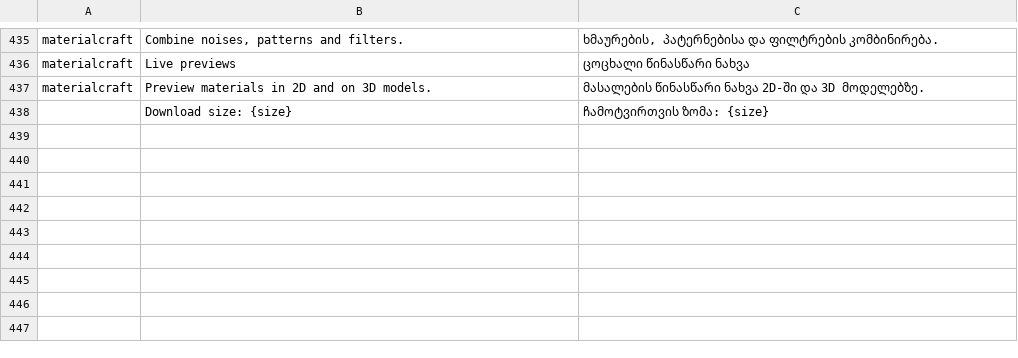
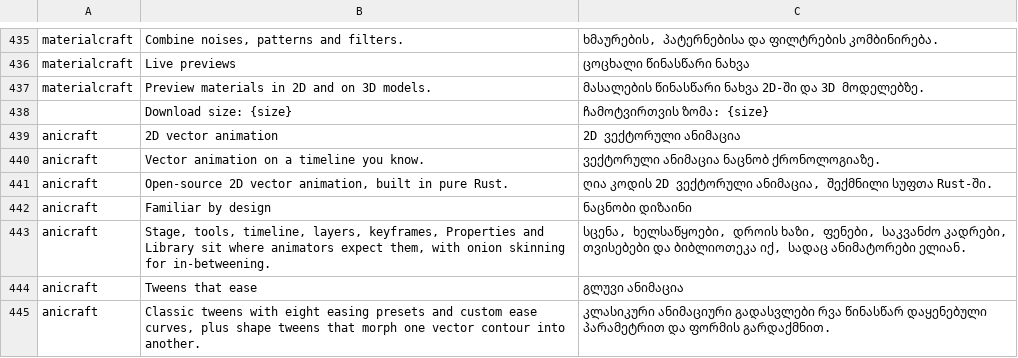
Before and after one commit to storytold/craft-launcher, a TSV file: crates/ui-egui/src/i18n/ka.tsv, drawn as a sheet; only a part is shown, gaps mark what is left out; the diff names each change by its address in the sheet, - before the commit and + after, or states it on an @@ line.

```diff
--- a/crates/ui-egui/src/i18n/ka.tsv
+++ b/crates/ui-egui/src/i18n/ka.tsv
+row 439: anicraft | 2D vector animation | 2D ვექტორული ანიმაცია
+row 440: anicraft | Vector animation on a timeline you know. | ვექტორული ანიმაცია ნაცნობ ქრონოლოგიაზე.
+row 441: anicraft | Open-source 2D vector animation, built in pure Rust. | ღია კოდის 2D ვექტორული ანიმაცია, შექმნილი სუფთა Rust-ში.
+row 442: anicraft | Familiar by design | ნაცნობი დიზაინი
+row 443: anicraft | Stage, tools, timeline, layers, keyframes, Properties and Library sit where animators expect them, with onion skinning for in-betweening. | სცენა, ხელსაწყოები, დროის ხაზი, ფენები, საკვანძო კადრები, თვისებები და ბიბლიოთეკა იქ, სადაც ანიმატორები ელიან.
+row 444: anicraft | Tweens that ease | გლუვი ანიმაცია
+row 445: anicraft | Classic tweens with eight easing presets and custom ease curves, plus shape tweens that morph one vector contour into another. | კლასიკური ანიმაციური გადასვლები რვა წინასწარ დაყენებული პარამეტრით და ფორმის გარდაქმნით.
```
Also changed, not shown: crates/ui-egui/src/i18n/cs.tsv, crates/ui-egui/src/i18n/fr.tsv, 17 other files.
